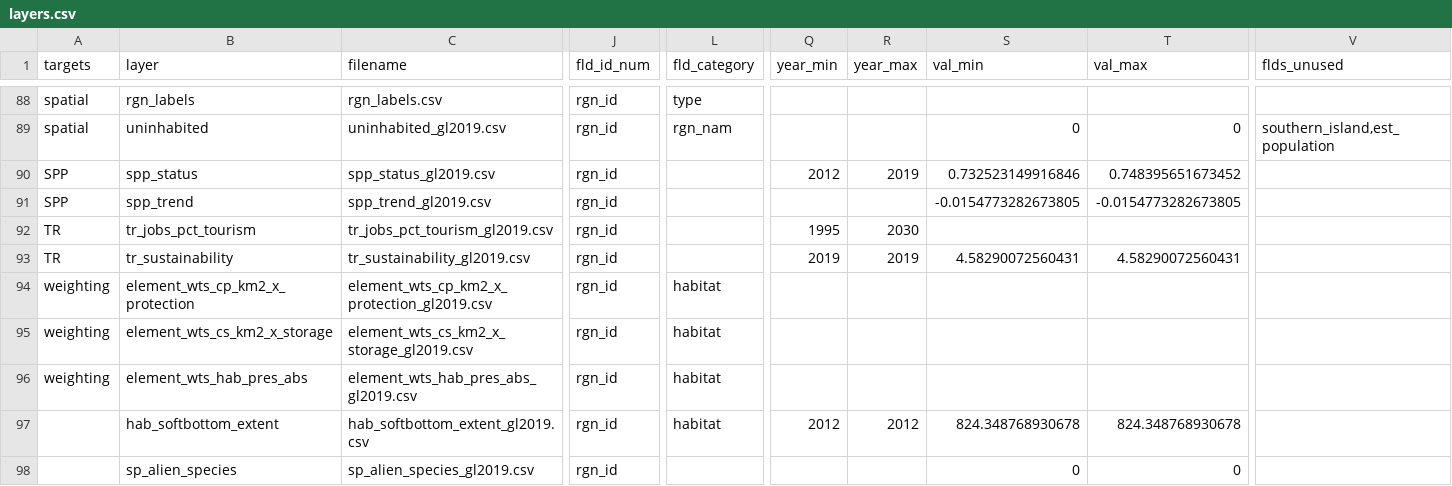
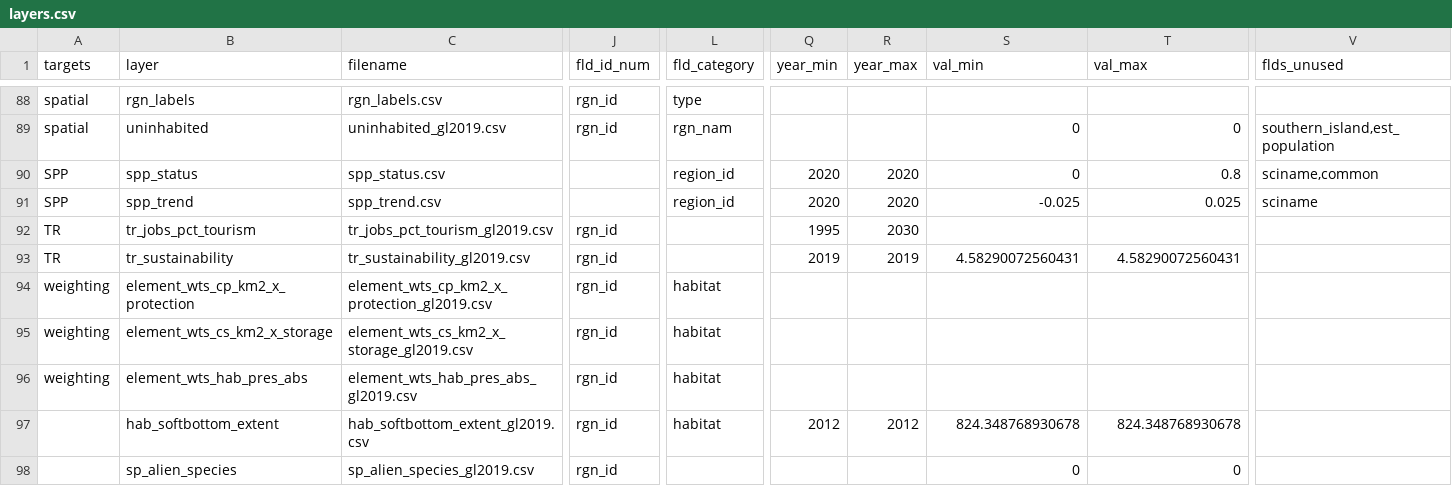
Before and after one commit to OHI-4site/pal-scores, a CSV file: region/layers.csv, drawn as a sheet; only a part is shown, gaps mark what is left out; the diff covers the shown part only; the diff names each change by its address in the sheet, - before the commit and + after, or states it on an @@ line.

Commit message:
Add spp status and trend layers

```diff
--- a/region/layers.csv
+++ b/region/layers.csv
-C90 (filename): spp_status_gl2019.csv
+C90 (filename): spp_status.csv
-J90:J91 (fld_id_num): rgn_id
+J90:J91 (fld_id_num): (empty)
-L90:L91 (fld_category): (empty)
+L90:L91 (fld_category): region_id
-Q90 (year_min): 2012
+Q90 (year_min): 2020
-R90 (year_max): 2019
+R90 (year_max): 2020
-S90 (val_min): 0.732523149916846
+S90 (val_min): 0
-T90 (val_max): 0.748395651673452
+T90 (val_max): 0.8
-V90 (flds_unused): (empty)
+V90 (flds_unused): sciname,common
-C91 (filename): spp_trend_gl2019.csv
+C91 (filename): spp_trend.csv
-Q91 (year_min): (empty)
+Q91 (year_min): 2020
-R91 (year_max): (empty)
+R91 (year_max): 2020
-S91 (val_min): -0.0154773282673805
+S91 (val_min): -0.025
-T91 (val_max): -0.0154773282673805
+T91 (val_max): 0.025
-V91 (flds_unused): (empty)
+V91 (flds_unused): sciname
```
Also changed, not shown: 5 edited cells elsewhere in this file, region/conf/scenario_data_years.csv.
